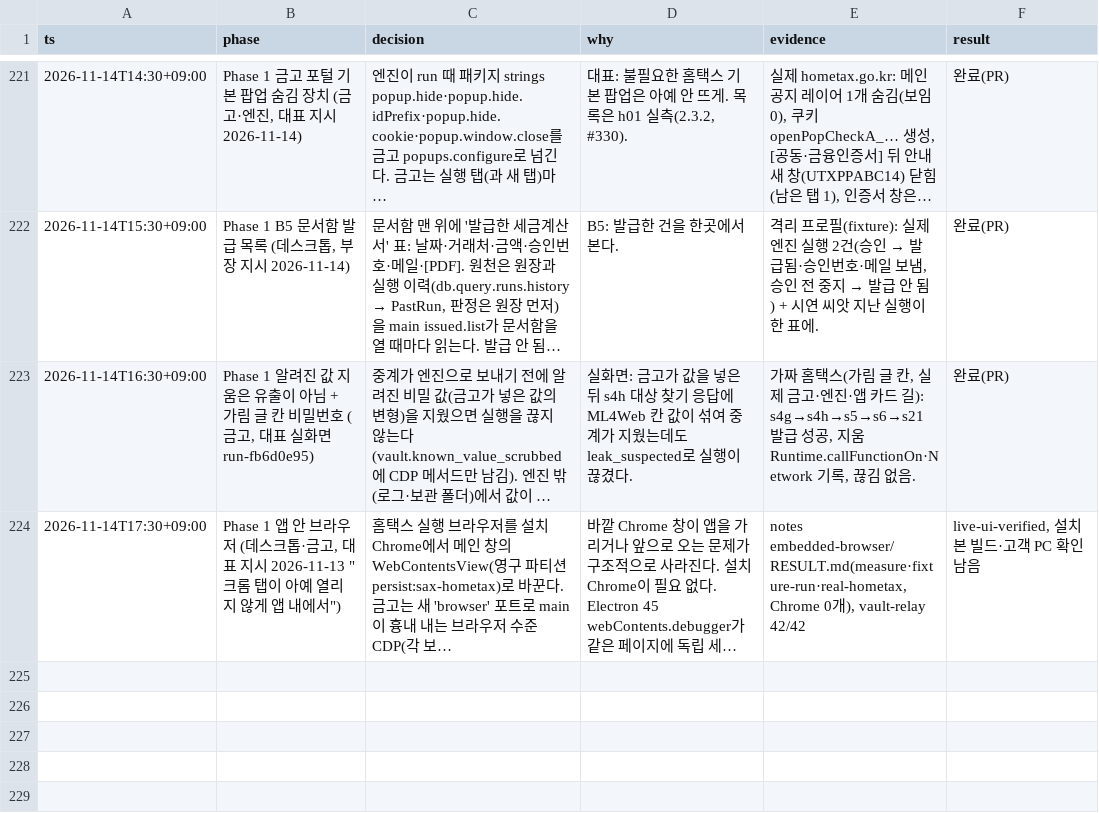
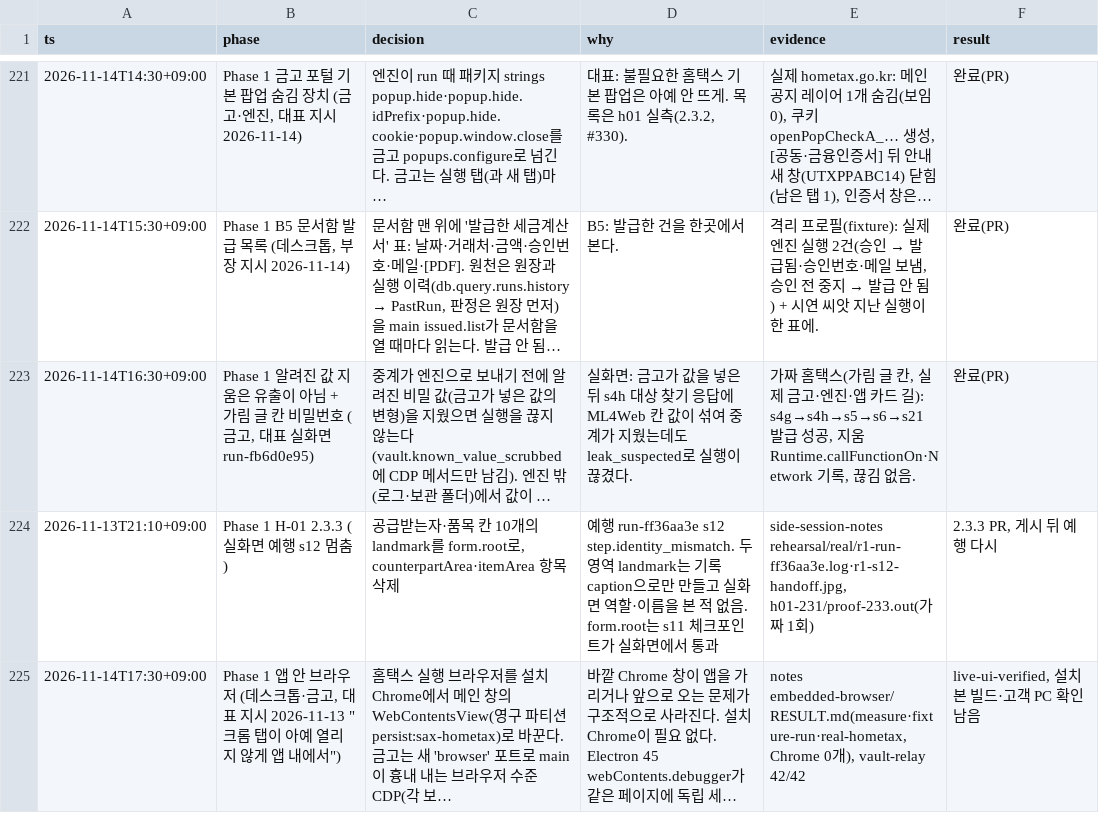
Before and after one commit to LAF-labs/tex, a TSV file: poc/reports/decisions.tsv, drawn as a sheet; only a part is shown, gaps mark what is left out; long unchanged cells end in …; the diff names each change by its address in the sheet, - before the commit and + after, or states it on an @@ line.

```diff
--- a/poc/reports/decisions.tsv
+++ b/poc/reports/decisions.tsv
+row 224: 2026-11-13T21:10+09:00 | Phase 1 H-01 2.3.3 (실화면 예행 s12 멈춤) | 공급받는자·품목 칸 10개의 landmark를 form.root로, counterpartArea·itemArea 항목 삭제 | 예행 run-ff36aa3e s12 step.identity_mismatch. 두 영역 landmark는 기록 caption으로만 만들고 실화면 역할·이름을 본 적 없음. form.root는 s11 체크포인트가 실화면에서 통과 | side-session-notes rehearsal/real/r1-run-ff36aa3e.log·r1-s12-handoff.jpg, h01-231/proof-233.out(가짜 1회) | 2.3.3 PR, 게시 뒤 예행 다시
```
Also changed, not shown: 6 other files.
